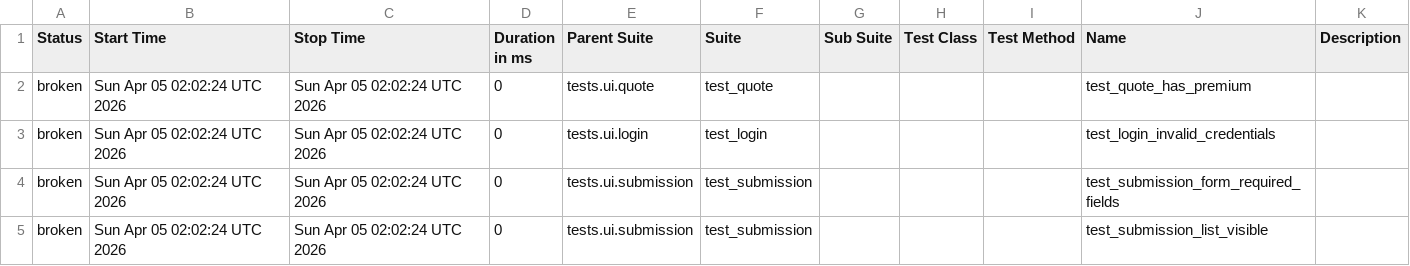
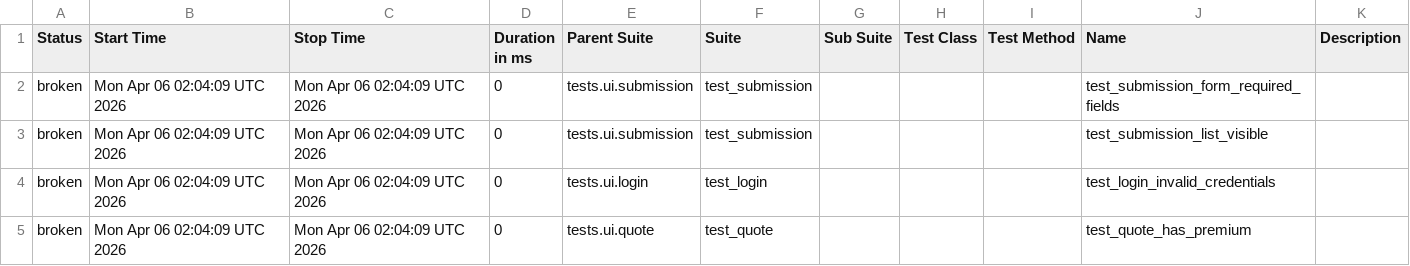
Before and after one commit to DilipAle/rng_ui_tests, a CSV file: agency-height/data/suites.csv, drawn as a sheet.

```diff
--- a/agency-height/data/suites.csv
+++ b/agency-height/data/suites.csv
@@ -1,5 +1,5 @@
 "Status","Start Time","Stop Time","Duration in ms","Parent Suite","Suite","Sub Suite","Test Class","Test Method","Name","Description"
-"broken","Sun Apr 05 02:02:24 UTC 2026","Sun Apr 05 02:02:24 UTC 2026","0","tests.ui.quote","test_quote","","","","test_quote_has_premium",""
-"broken","Sun Apr 05 02:02:24 UTC 2026","Sun Apr 05 02:02:24 UTC 2026","0","tests.ui.login","test_login","","","","test_login_invalid_credentials",""
-"broken","Sun Apr 05 02:02:24 UTC 2026","Sun Apr 05 02:02:24 UTC 2026","0","tests.ui.submission","test_submission","","","","test_submission_form_required_fields",""
-"broken","Sun Apr 05 02:02:24 UTC 2026","Sun Apr 05 02:02:24 UTC 2026","0","tests.ui.submission","test_submission","","","","test_submission_list_visible",""
+"broken","Mon Apr 06 02:04:09 UTC 2026","Mon Apr 06 02:04:09 UTC 2026","0","tests.ui.submission","test_submission","","","","test_submission_form_required_fields",""
+"broken","Mon Apr 06 02:04:09 UTC 2026","Mon Apr 06 02:04:09 UTC 2026","0","tests.ui.submission","test_submission","","","","test_submission_list_visible",""
+"broken","Mon Apr 06 02:04:09 UTC 2026","Mon Apr 06 02:04:09 UTC 2026","0","tests.ui.login","test_login","","","","test_login_invalid_credentials",""
+"broken","Mon Apr 06 02:04:09 UTC 2026","Mon Apr 06 02:04:09 UTC 2026","0","tests.ui.quote","test_quote","","","","test_quote_has_premium",""
```
Also changed, not shown: 27 other files.
